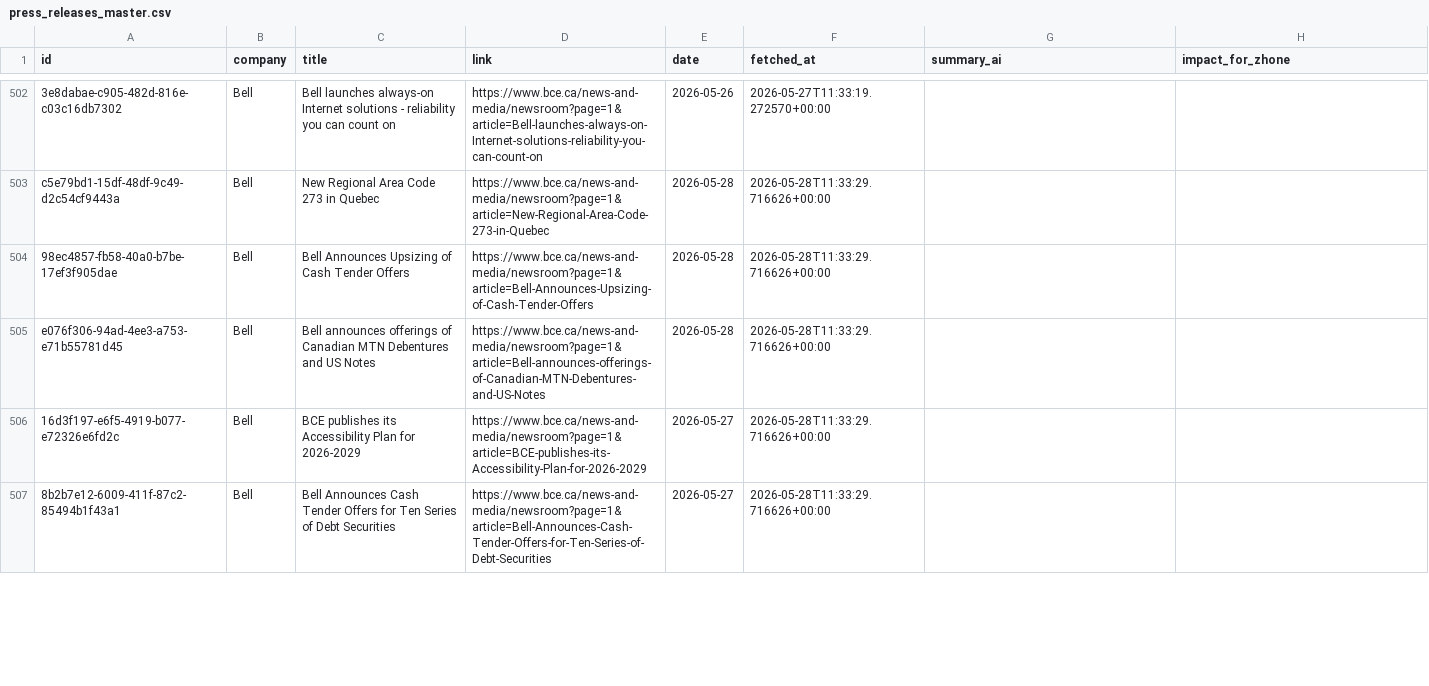
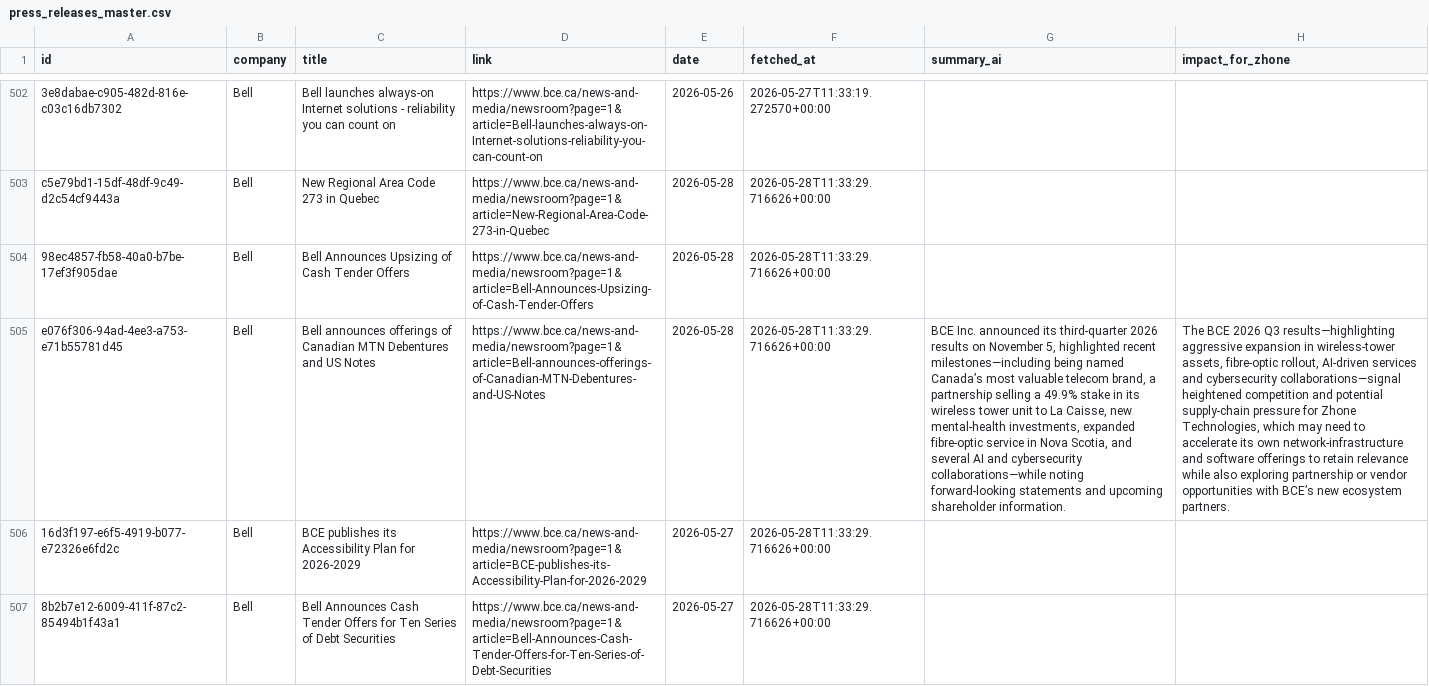
Before and after one commit to flabelle999/customer-presswatch, a CSV file: press_releases_master.csv, drawn as a sheet; only a part is shown, gaps mark what is left out; the diff covers the shown part only; the diff names each change by its address in the sheet, - before the commit and + after, or states it on an @@ line.

```diff
--- a/press_releases_master.csv
+++ b/press_releases_master.csv
-G505 (summary_ai): (empty)
+G505 (summary_ai): BCE Inc. announced its third‑quarter 2026 results on November 5, highlighted recent milestones—including being named Canada’s most valuable telecom brand, a partnership selling a 49.9% stake in its wireless tower unit to La Caisse, new mental‑health investments, expanded fibre‑optic service in Nova Scotia, and several AI and cybersecurity collaborations—while noting forward‑looking statements and upcoming shareholder information.
-H505 (impact_for_zhone): (empty)
+H505 (impact_for_zhone): The BCE 2026 Q3 results—highlighting aggressive expansion in wireless‑tower assets, fibre‑optic rollout, AI‑driven services and cybersecurity collaborations—signal heightened competition and potential supply‑chain pressure for Zhone Technologies, which may need to accelerate its own network‑infrastructure and software offerings to retain relevance while also exploring partnership or vendor opportunities with BCE’s new ecosystem partners.
```
Also changed, not shown: 6 edited cells elsewhere in this file.
